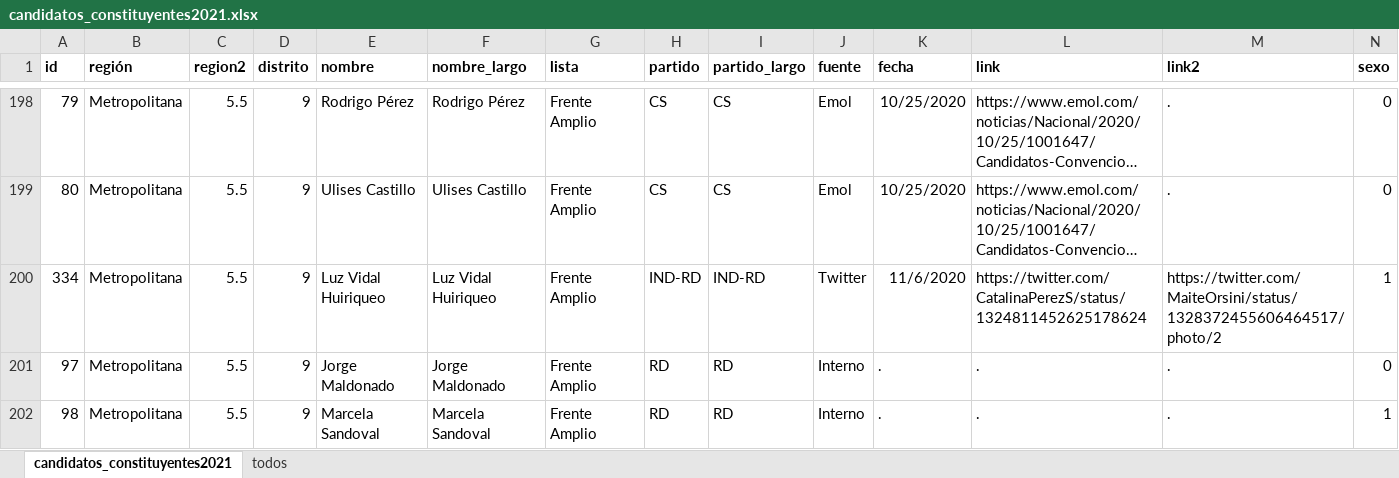
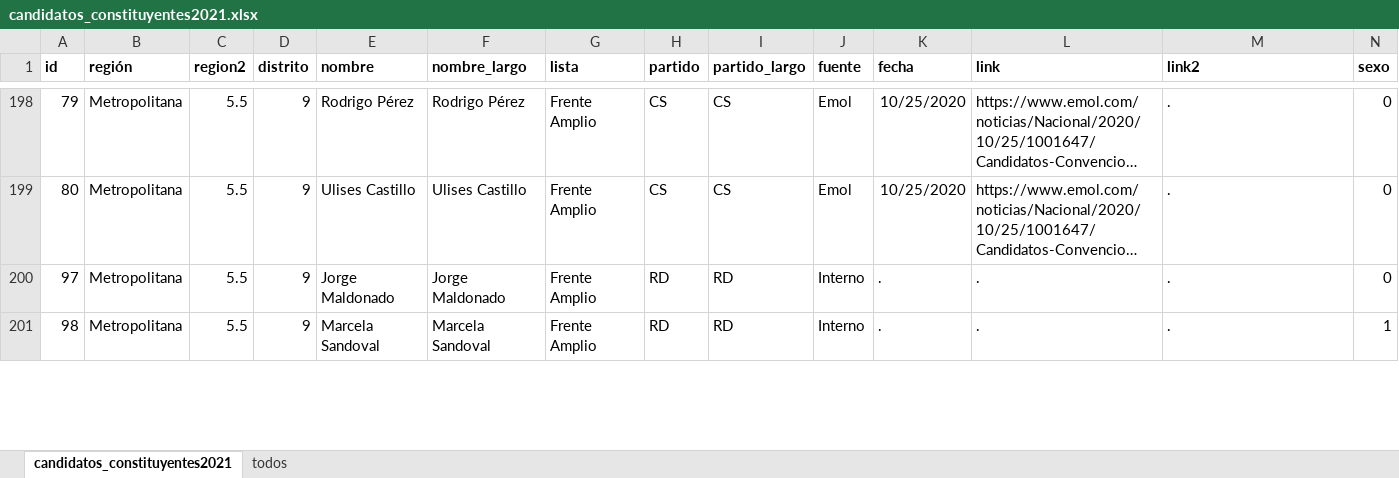
Before and after one commit to tresquintos/candidatos, an Excel workbook: constituyentes 2021/candidatos_constituyentes2021.xlsx, sheet candidatos_constituyentes2021, drawn as a sheet; only a part is shown, gaps mark what is left out; long unchanged cells end in …; values as stored, in another font and other column widths than the file's, no borders; removed rows and columns are numbered as before the commit, all else as after; the diff covers the shown part only; the diff names each change by its address in the sheet, - before the commit and + after, or states it on an @@ line.

```diff
--- a/constituyentes 2021/candidatos_constituyentes2021.xlsx (sheet candidatos_constituyentes2021)
+++ b/constituyentes 2021/candidatos_constituyentes2021.xlsx (sheet candidatos_constituyentes2021)
-row 200: 334 | Metropolitana | 5.5 | 9 | Luz Vidal Huiriqueo | Luz Vidal Huiriqueo | Frente Amplio | IND-RD | IND-RD | Twitter | 11/6/2020 | https://twitter.com/CatalinaPerezS/status/1324811452625178624 | https://twitter.com/MaiteOrsini/status/1328372455606464517/photo/2 | 1
```
Also changed, not shown: 15 added rows, 14 removed rows and 18 edited cells elsewhere in this sheet, 1 other file.
